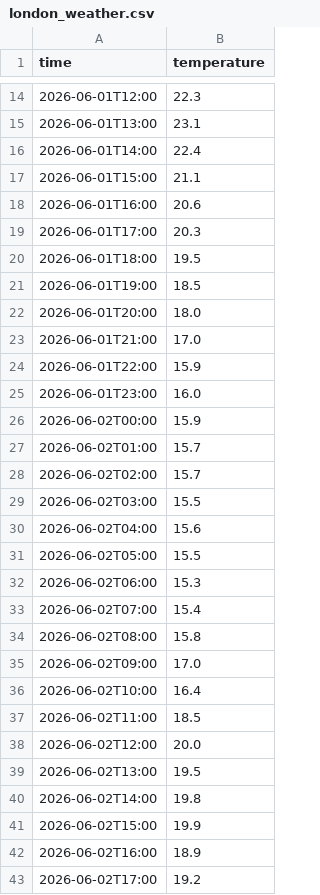
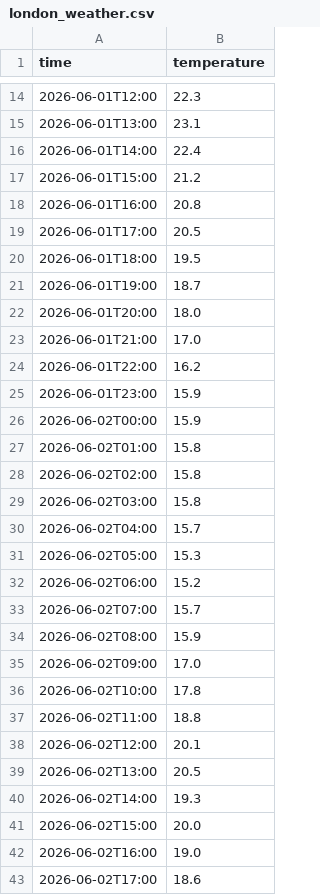
Before and after one commit to adamkrbl/Weather-Data-Analytics---WDA, a CSV file: backend/data/london_weather.csv, drawn as a sheet; only a part is shown, gaps mark what is left out; the diff covers the shown part only.

```diff
--- a/backend/data/london_weather.csv
+++ b/backend/data/london_weather.csv
@@ -16,28 +16,28 @@ time,temperature
 2026-06-01T14:00,22.4
-2026-06-01T15:00,21.1
-2026-06-01T16:00,20.6
-2026-06-01T17:00,20.3
+2026-06-01T15:00,21.2
+2026-06-01T16:00,20.8
+2026-06-01T17:00,20.5
 2026-06-01T18:00,19.5
-2026-06-01T19:00,18.5
+2026-06-01T19:00,18.7
 2026-06-01T20:00,18.0
 2026-06-01T21:00,17.0
-2026-06-01T22:00,15.9
-2026-06-01T23:00,16.0
+2026-06-01T22:00,16.2
+2026-06-01T23:00,15.9
 2026-06-02T00:00,15.9
-2026-06-02T01:00,15.7
-2026-06-02T02:00,15.7
-2026-06-02T03:00,15.5
-2026-06-02T04:00,15.6
-2026-06-02T05:00,15.5
-2026-06-02T06:00,15.3
-2026-06-02T07:00,15.4
-2026-06-02T08:00,15.8
+2026-06-02T01:00,15.8
+2026-06-02T02:00,15.8
+2026-06-02T03:00,15.8
+2026-06-02T04:00,15.7
+2026-06-02T05:00,15.3
+2026-06-02T06:00,15.2
+2026-06-02T07:00,15.7
+2026-06-02T08:00,15.9
 2026-06-02T09:00,17.0
-2026-06-02T10:00,16.4
-2026-06-02T11:00,18.5
-2026-06-02T12:00,20.0
-2026-06-02T13:00,19.5
-2026-06-02T14:00,19.8
-2026-06-02T15:00,19.9
-2026-06-02T16:00,18.9
-2026-06-02T17:00,19.2
+2026-06-02T10:00,17.8
+2026-06-02T11:00,18.8
+2026-06-02T12:00,20.1
+2026-06-02T13:00,20.5
+2026-06-02T14:00,19.3
+2026-06-02T15:00,20.0
+2026-06-02T16:00,19.0
+2026-06-02T17:00,18.6
```
Also changed, not shown: 25 edited cells elsewhere in this file, 17 other files.
